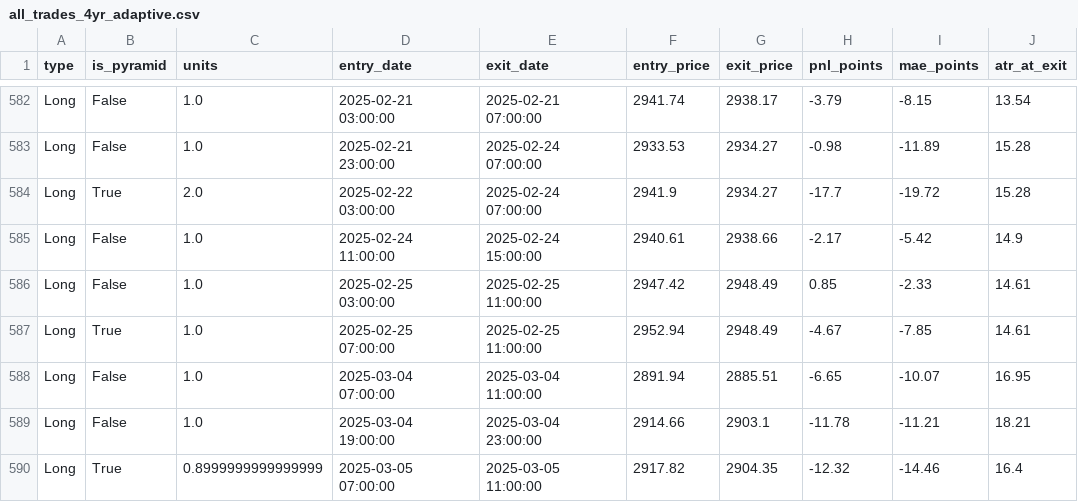
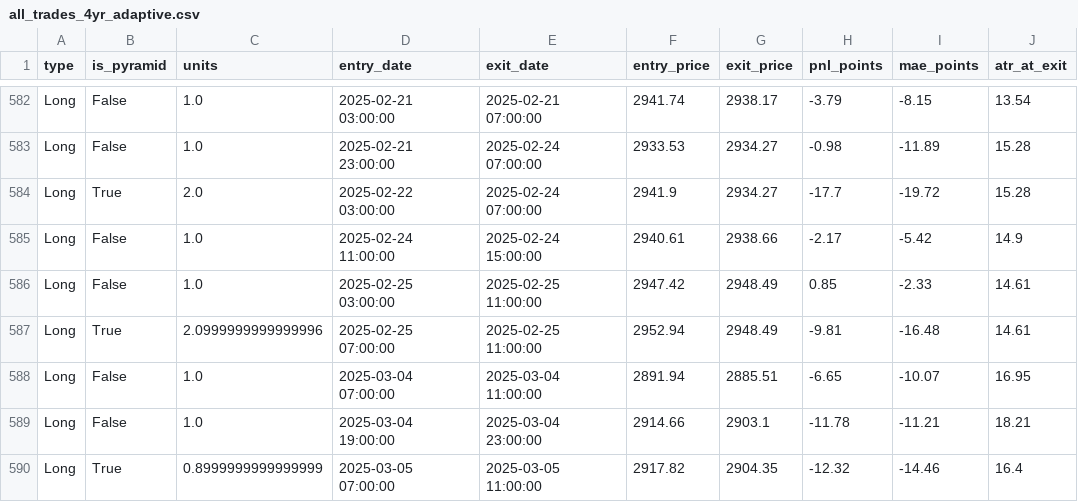
Before and after one commit to evan7646-cloud/Gold_Strategy_Dynamic_ATR, a CSV file: all_trades_4yr_adaptive.csv, drawn as a sheet; only a part is shown, gaps mark what is left out; the diff names each change by its address in the sheet, - before the commit and + after, or states it on an @@ line.

```diff
--- a/all_trades_4yr_adaptive.csv
+++ b/all_trades_4yr_adaptive.csv
-C587 (units): 1.0
+C587 (units): 2.0999999999999996
-H587 (pnl_points): -4.67
+H587 (pnl_points): -9.81
-I587 (mae_points): -7.85
+I587 (mae_points): -16.48
```
Also changed, not shown: all_trades_detail_adaptive.csv, pepperstone_usdx_daily.csv, 5 other files.
